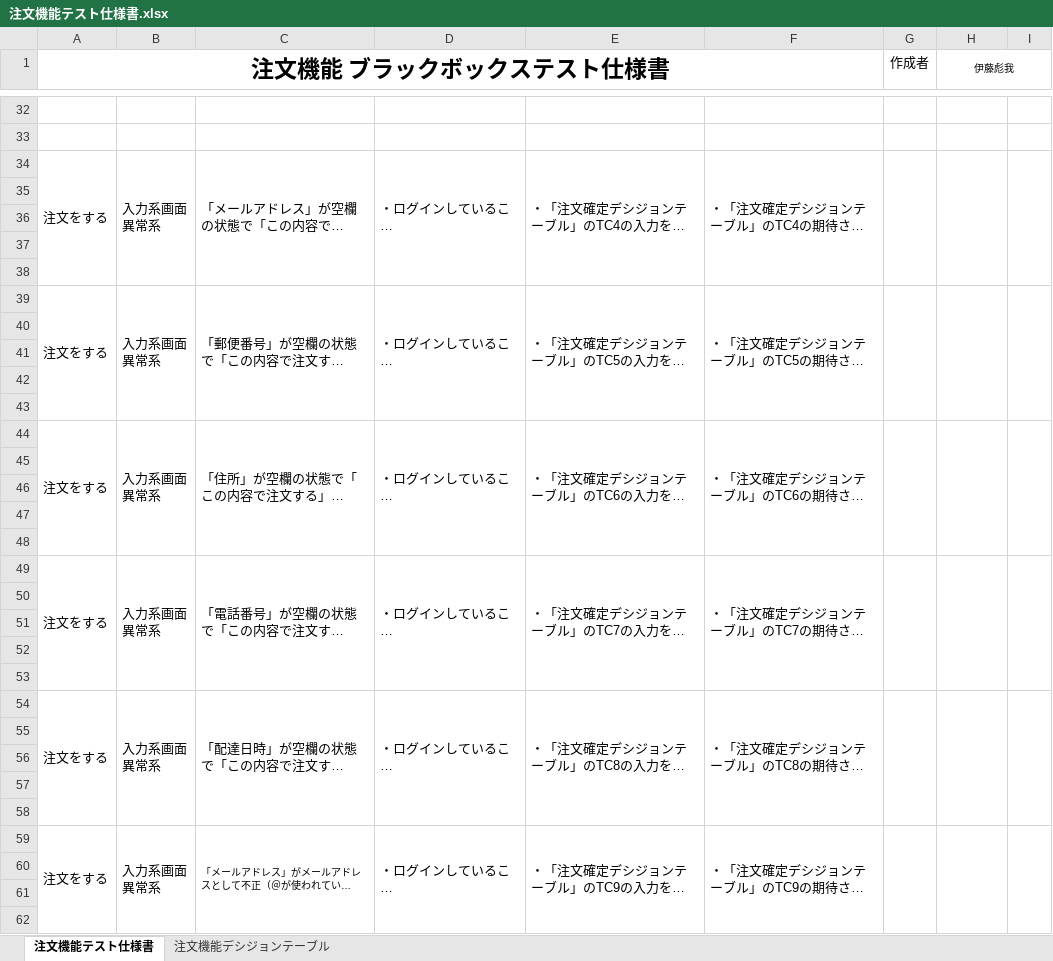
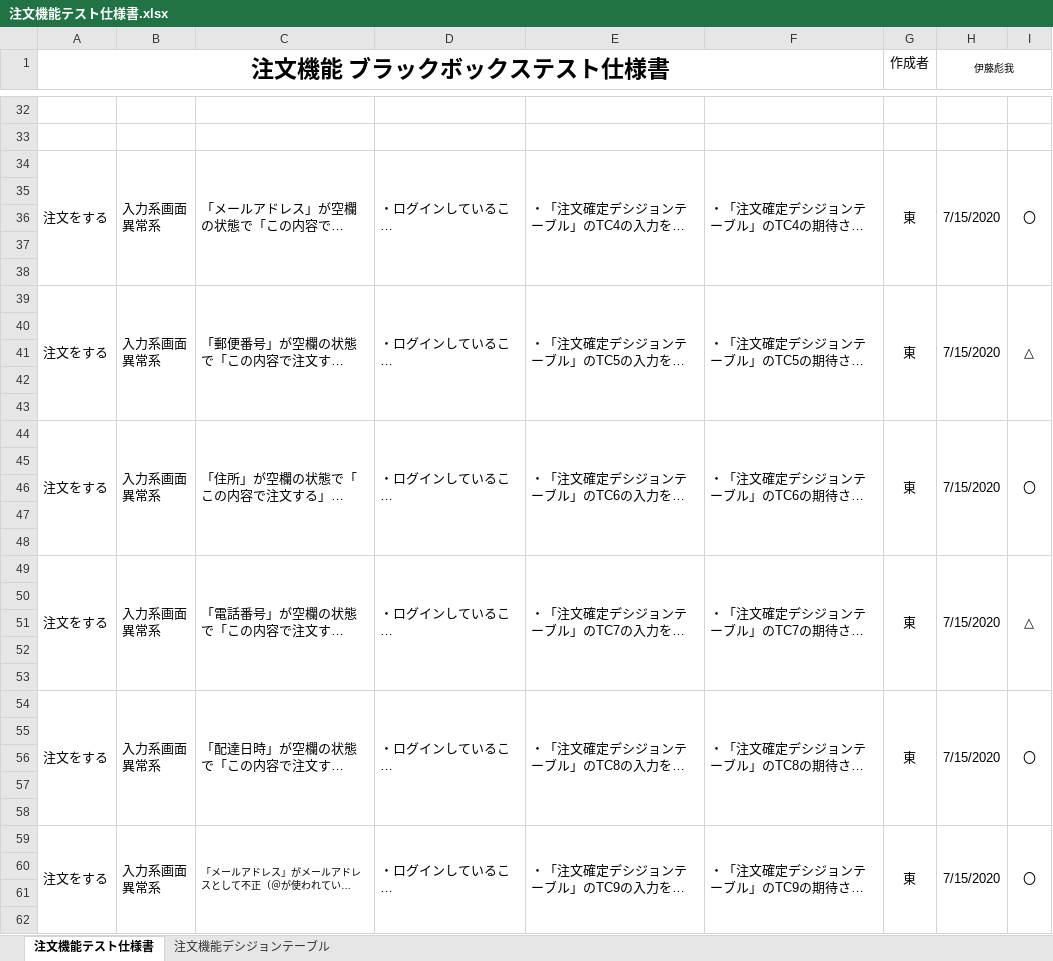
Before and after one commit to HirotoKitamura/ec-202004a, an Excel workbook: テスト仕様書/注文機能テスト仕様書.xlsx, sheet 注文機能テスト仕様書, drawn as a sheet; only a part is shown, gaps mark what is left out; long unchanged cells end in …; values as stored, in another font and other column widths than the file's, no borders; the diff covers the shown part only; the diff names each change by its address in the sheet, - before the commit and + after, or states it on an @@ line.

```diff
--- a/テスト仕様書/注文機能テスト仕様書.xlsx (sheet 注文機能テスト仕様書)
+++ b/テスト仕様書/注文機能テスト仕様書.xlsx (sheet 注文機能テスト仕様書)
-G34 (作成者): (empty)
+G34 (作成者): 東
-H34 (伊藤彪我): (empty)
+H34 (伊藤彪我): 7/15/2020
-I34: (empty)
+I34: 〇
-G39 (作成者): (empty)
+G39 (作成者): 東
-H39 (伊藤彪我): (empty)
+H39 (伊藤彪我): 7/15/2020
-I39: (empty)
+I39: △
-G44 (作成者): (empty)
+G44 (作成者): 東
-H44 (伊藤彪我): (empty)
+H44 (伊藤彪我): 7/15/2020
-I44: (empty)
+I44: 〇
-G49 (作成者): (empty)
+G49 (作成者): 東
-H49 (伊藤彪我): (empty)
+H49 (伊藤彪我): 7/15/2020
-I49: (empty)
+I49: △
-G54 (作成者): (empty)
+G54 (作成者): 東
-H54 (伊藤彪我): (empty)
+H54 (伊藤彪我): 7/15/2020
-I54: (empty)
+I54: 〇
-G59 (作成者): (empty)
+G59 (作成者): 東
-H59 (伊藤彪我): (empty)
+H59 (伊藤彪我): 7/15/2020
-I59: (empty)
+I59: 〇
```
Also changed, not shown: 24 edited cells elsewhere in this sheet, 5 other files.
